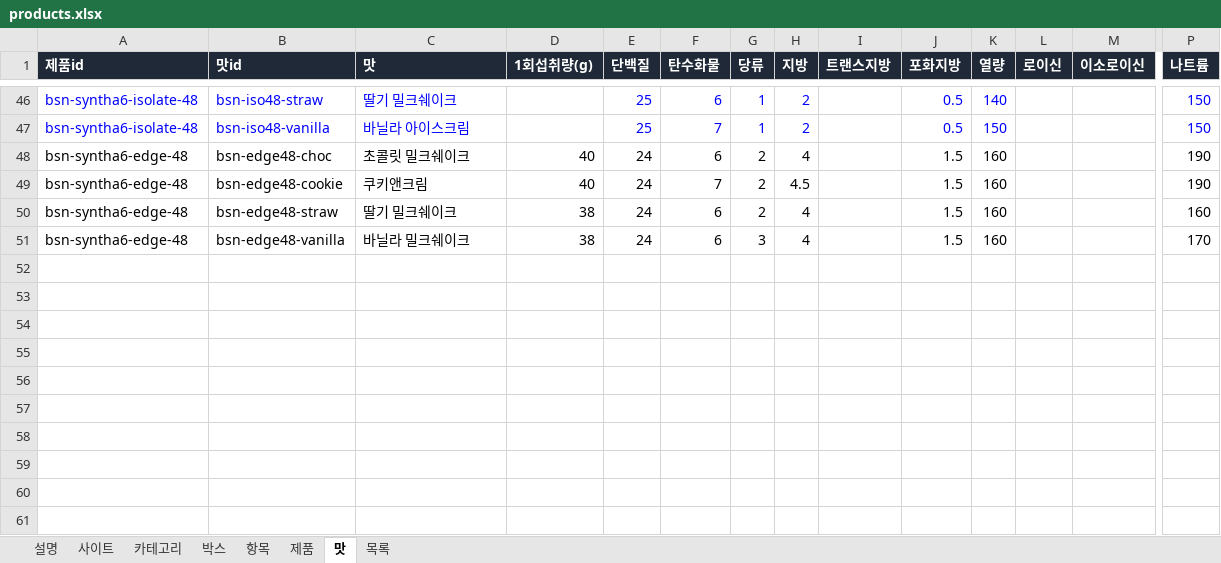
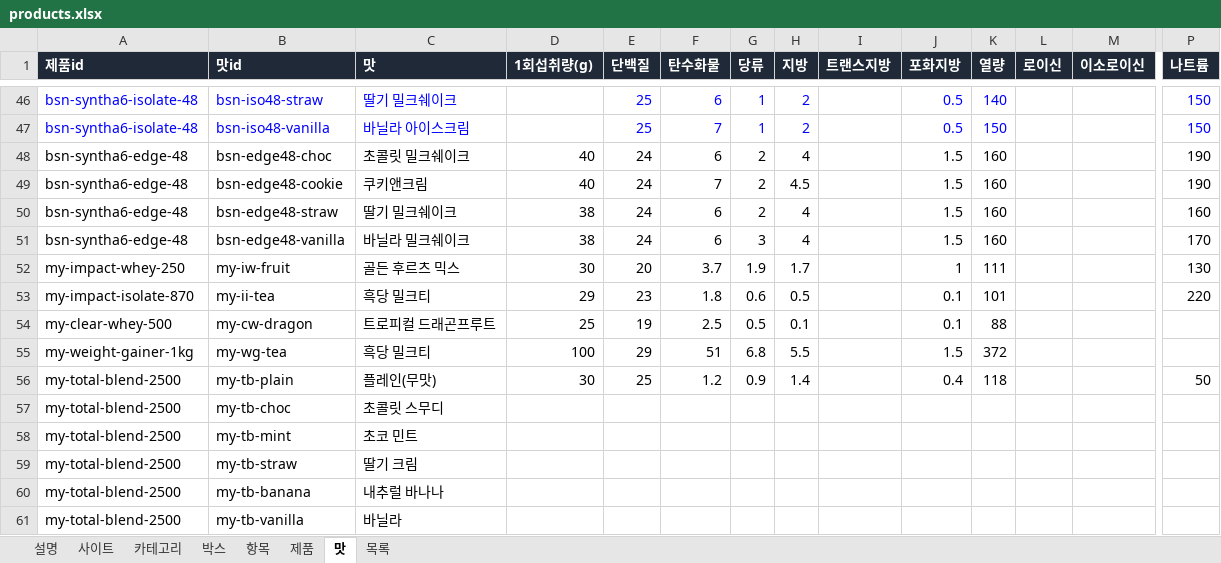
Before and after one commit to kdw123487-arch/foodcompare, an Excel workbook: data/products.xlsx, sheet 맛, drawn as a sheet; only a part is shown, gaps mark what is left out; values as stored, in another font and other column widths than the file's, no borders; rows hold the shown columns only; the diff names each change by its address in the sheet, - before the commit and + after, or states it on an @@ line.

```diff
--- a/data/products.xlsx (sheet 맛)
+++ b/data/products.xlsx (sheet 맛)
+row 52: my-impact-whey-250 | my-iw-fruit | 골든 후르츠 믹스 | 30 | 20 | 3.7 | 1.9 | 1.7 |  | 1 | 111 |  |  | 130
+row 53: my-impact-isolate-870 | my-ii-tea | 흑당 밀크티 | 29 | 23 | 1.8 | 0.6 | 0.5 |  | 0.1 | 101 |  |  | 220
+row 54: my-clear-whey-500 | my-cw-dragon | 트로피컬 드래곤프루트 | 25 | 19 | 2.5 | 0.5 | 0.1 |  | 0.1 | 88
+row 55: my-weight-gainer-1kg | my-wg-tea | 흑당 밀크티 | 100 | 29 | 51 | 6.8 | 5.5 |  | 1.5 | 372
+row 56: my-total-blend-2500 | my-tb-plain | 플레인(무맛) | 30 | 25 | 1.2 | 0.9 | 1.4 |  | 0.4 | 118 |  |  | 50
+row 57: my-total-blend-2500 | my-tb-choc | 초콜릿 스무디
+row 58: my-total-blend-2500 | my-tb-mint | 초코 민트
+row 59: my-total-blend-2500 | my-tb-straw | 딸기 크림
+row 60: my-total-blend-2500 | my-tb-banana | 내추럴 바나나
+row 61: my-total-blend-2500 | my-tb-vanilla | 바닐라
```
Also changed, not shown: sheet 목록, sheet 제품, 1 other file.
